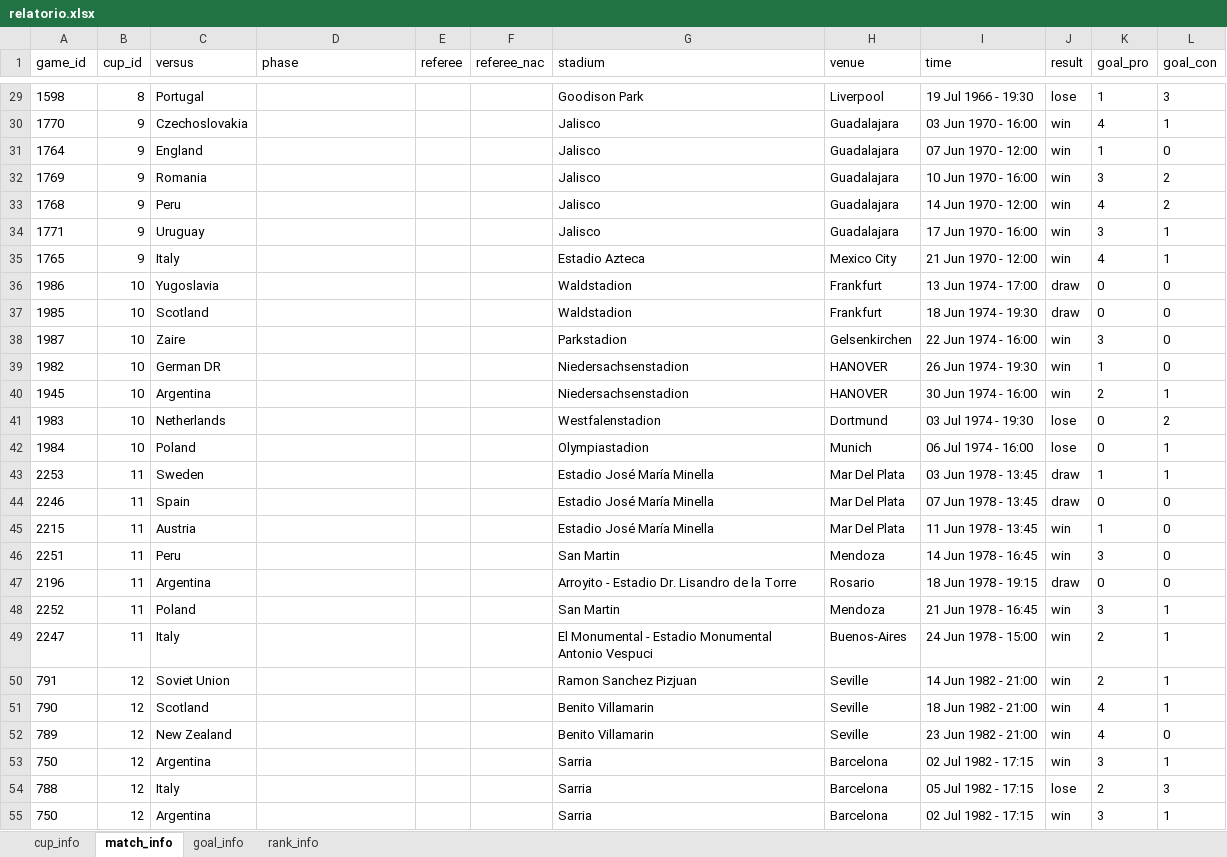
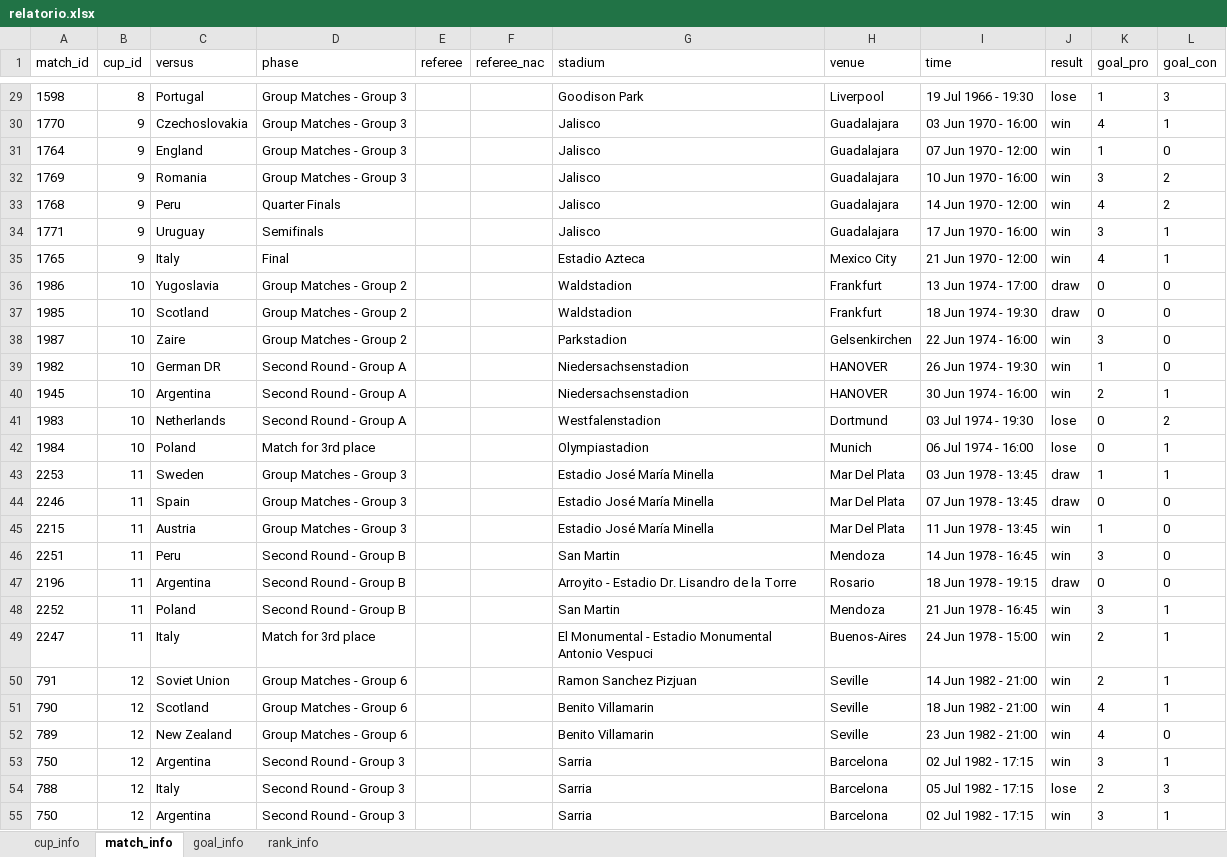
Before and after one commit to cauesmelo/world-cup-scraping, an Excel workbook: relatorio.xlsx, sheet match_info, drawn as a sheet; only a part is shown, gaps mark what is left out; values as stored, in another font and other column widths than the file's, no borders; the diff covers the shown part only; the diff names each change by its address in the sheet, - before the commit and + after, or states it on an @@ line.

```diff
--- a/relatorio.xlsx (sheet match_info)
+++ b/relatorio.xlsx (sheet match_info)
-A1: game_id
+A1: match_id
-D29:D32 (phase): (empty)
+D29:D32 (phase): Group Matches - Group 3
-D33 (phase): (empty)
+D33 (phase): Quarter Finals
-D34 (phase): (empty)
+D34 (phase): Semifinals
-D35 (phase): (empty)
+D35 (phase): Final
-D36:D38 (phase): (empty)
+D36:D38 (phase): Group Matches - Group 2
-D39:D41 (phase): (empty)
+D39:D41 (phase): Second Round - Group A
-D42 (phase): (empty)
+D42 (phase): Match for 3rd place
-D43:D45 (phase): (empty)
+D43:D45 (phase): Group Matches - Group 3
-D46:D48 (phase): (empty)
+D46:D48 (phase): Second Round - Group B
-D49 (phase): (empty)
+D49 (phase): Match for 3rd place
-D50:D52 (phase): (empty)
+D50:D52 (phase): Group Matches - Group 6
-D53:D55 (phase): (empty)
+D53:D55 (phase): Second Round - Group 3
```
Also changed, not shown: 80 edited cells elsewhere in this sheet, sheet goal_info, 2 other files.
